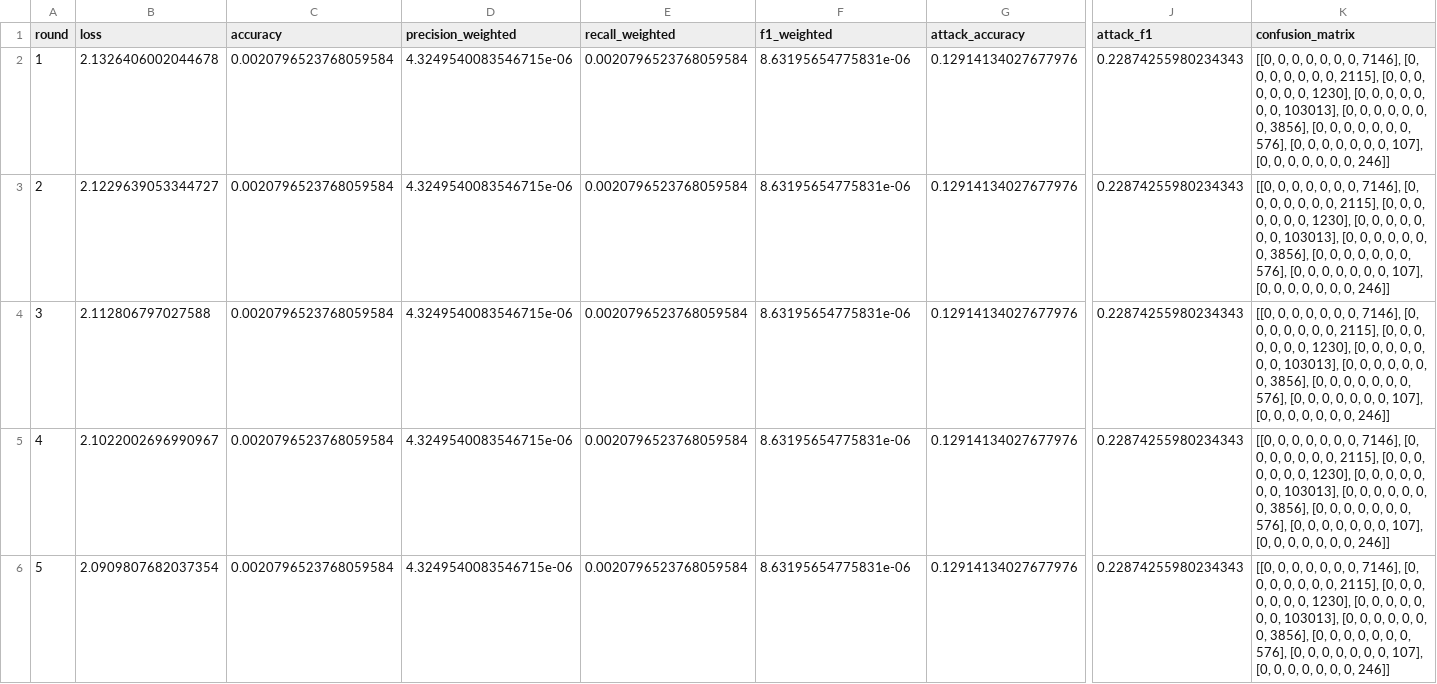
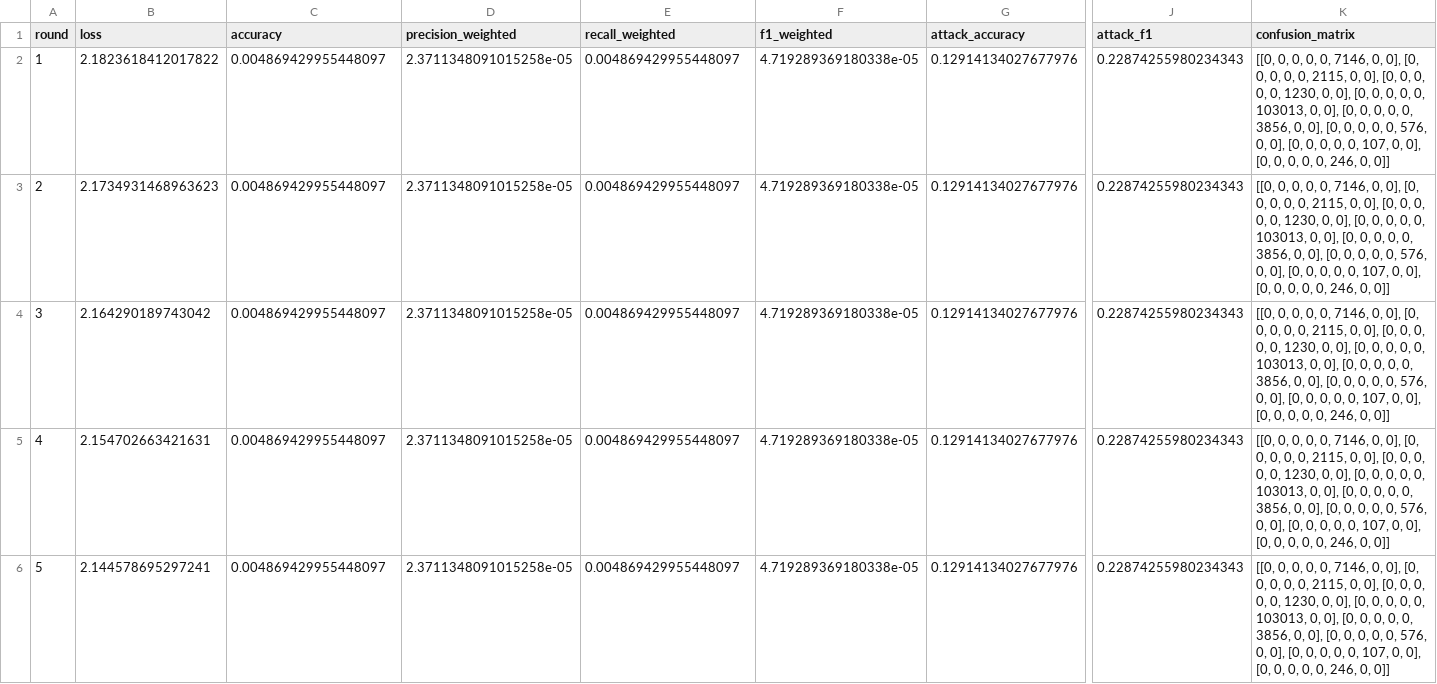
Before and after one commit to jbofficial2003/Capstone, a CSV file: results/garage_metrics.csv, drawn as a sheet; only a part is shown, gaps mark what is left out; the diff names each change by its address in the sheet, - before the commit and + after, or states it on an @@ line.

```diff
--- a/results/garage_metrics.csv
+++ b/results/garage_metrics.csv
-B2 (loss): 2.1326406002044678
+B2 (loss): 2.1823618412017822
-C2:C6 (accuracy): 0.0020796523768059584
+C2:C6 (accuracy): 0.004869429955448097
-D2:D6 (precision_weighted): 4.3249540083546715e-06
+D2:D6 (precision_weighted): 2.3711348091015258e-05
-E2:E6 (recall_weighted): 0.0020796523768059584
+E2:E6 (recall_weighted): 0.004869429955448097
-F2:F6 (f1_weighted): 8.63195654775831e-06
+F2:F6 (f1_weighted): 4.719289369180338e-05
-K2:K6 (confusion_matrix): …0, 0, 0, 0, 7146], [0, 0, 0, 0, 0, 0, 0, 2115], [0, 0, 0, 0, 0, 0, 0, 1230], [0, 0, 0, 0, 0, 0, 0, 103013], [0, 0, 0, 0, 0, 0, 0, 3856], [0, 0, 0, 0, 0, 0, 0, 576], [0, 0, 0, 0, 0, 0, 0, 107], [0, 0, 0, 0, 0, 0, 0, 246]]
+K2:K6 (confusion_matrix): …0, 0, 7146, 0, 0], [0, 0, 0, 0, 0, 2115, 0, 0], [0, 0, 0, 0, 0, 1230, 0, 0], [0, 0, 0, 0, 0, 103013, 0, 0], [0, 0, 0, 0, 0, 3856, 0, 0], [0, 0, 0, 0, 0, 576, 0, 0], [0, 0, 0, 0, 0, 107, 0, 0], [0, 0, 0, 0, 0, 246, 0, 0]]
-B3 (loss): 2.1229639053344727
+B3 (loss): 2.1734931468963623
-B4 (loss): 2.112806797027588
+B4 (loss): 2.164290189743042
-B5 (loss): 2.1022002696990967
+B5 (loss): 2.154702663421631
-B6 (loss): 2.0909807682037354
+B6 (loss): 2.144578695297241
```
Also changed, not shown: results/fridge_metrics.csv, results/gps_tracker_metrics.csv, 9 other files.
